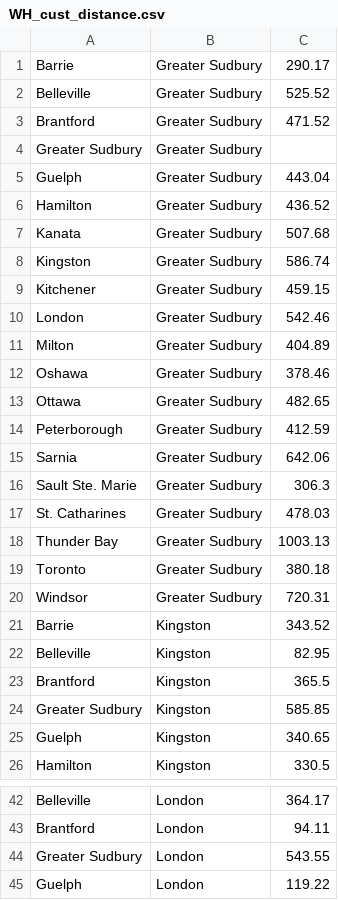
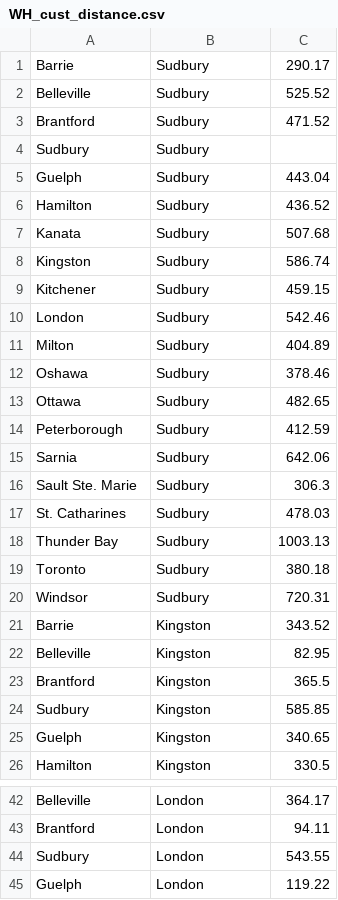
Before and after one commit to mllemango/MSCI434_A1, a CSV file: WH_cust_distance.csv, drawn as a sheet; only a part is shown, gaps mark what is left out; the diff covers the shown part only.

```diff
--- a/WH_cust_distance.csv
+++ b/WH_cust_distance.csv
@@ -1,21 +1,21 @@
-Barrie,Greater Sudbury,290.17
-Belleville,Greater Sudbury,525.52
-Brantford,Greater Sudbury,471.52
-Greater Sudbury,Greater Sudbury,
-Guelph,Greater Sudbury,443.04
-Hamilton,Greater Sudbury,436.52
-Kanata,Greater Sudbury,507.68
-Kingston,Greater Sudbury,586.74
-Kitchener,Greater Sudbury,459.15
-London,Greater Sudbury,542.46
-Milton,Greater Sudbury,404.89
-Oshawa,Greater Sudbury,378.46
-Ottawa,Greater Sudbury,482.65
-Peterborough,Greater Sudbury,412.59
-Sarnia,Greater Sudbury,642.06
-Sault Ste. Marie,Greater Sudbury,306.3
-St. Catharines,Greater Sudbury,478.03
-Thunder Bay,Greater Sudbury,1003.13
-Toronto,Greater Sudbury,380.18
-Windsor,Greater Sudbury,720.31
+Barrie,Sudbury,290.17
+Belleville,Sudbury,525.52
+Brantford,Sudbury,471.52
+Sudbury,Sudbury,
+Guelph,Sudbury,443.04
+Hamilton,Sudbury,436.52
+Kanata,Sudbury,507.68
+Kingston,Sudbury,586.74
+Kitchener,Sudbury,459.15
+London,Sudbury,542.46
+Milton,Sudbury,404.89
+Oshawa,Sudbury,378.46
+Ottawa,Sudbury,482.65
+Peterborough,Sudbury,412.59
+Sarnia,Sudbury,642.06
+Sault Ste. Marie,Sudbury,306.3
+St. Catharines,Sudbury,478.03
+Thunder Bay,Sudbury,1003.13
+Toronto,Sudbury,380.18
+Windsor,Sudbury,720.31
 Barrie,Kingston,343.52
@@ -23,3 +23,3 @@ Belleville,Kingston,82.95
 Brantford,Kingston,365.5
-Greater Sudbury,Kingston,585.85
+Sudbury,Kingston,585.85
 Guelph,Kingston,340.65
@@ -43,3 +43,3 @@ Belleville,London,364.17
 Brantford,London,94.11
-Greater Sudbury,London,543.55
+Sudbury,London,543.55
 Guelph,London,119.22
```
Also changed, not shown: 5 edited cells elsewhere in this file, plant_WH_distance.csv, 3 other files.
